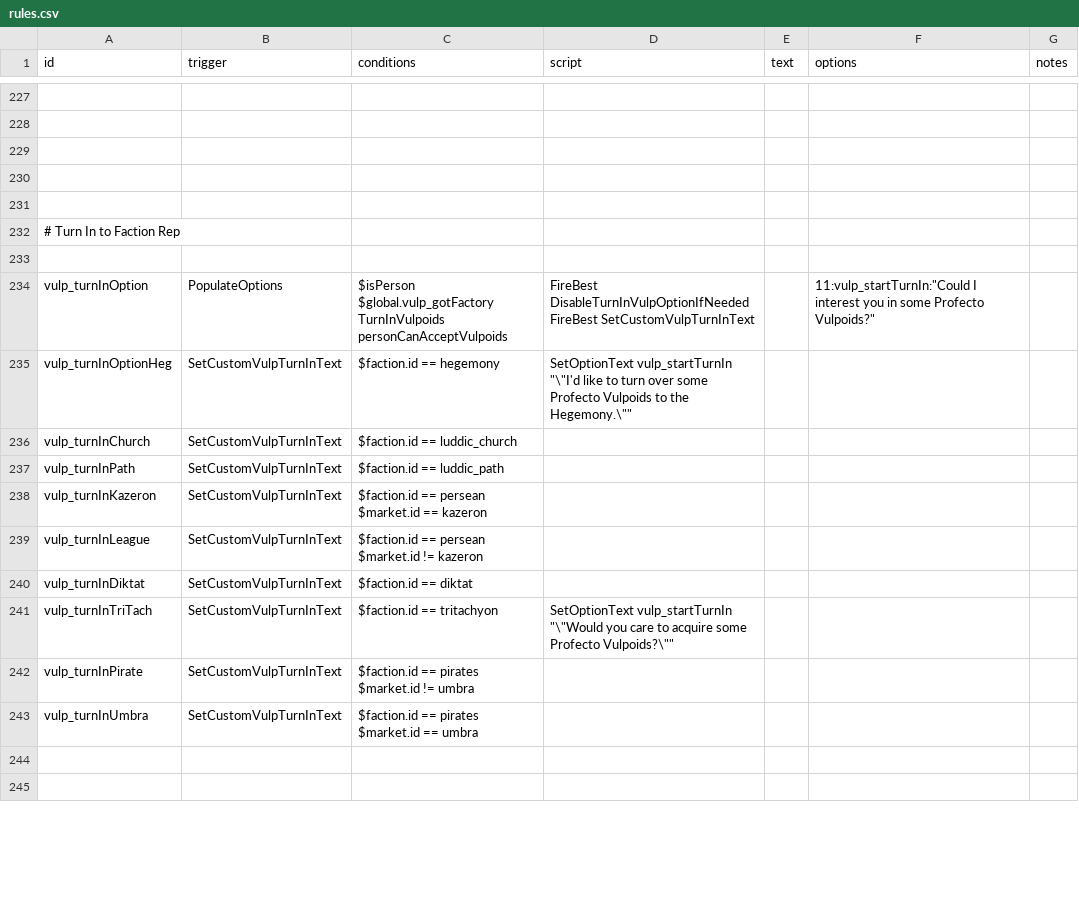
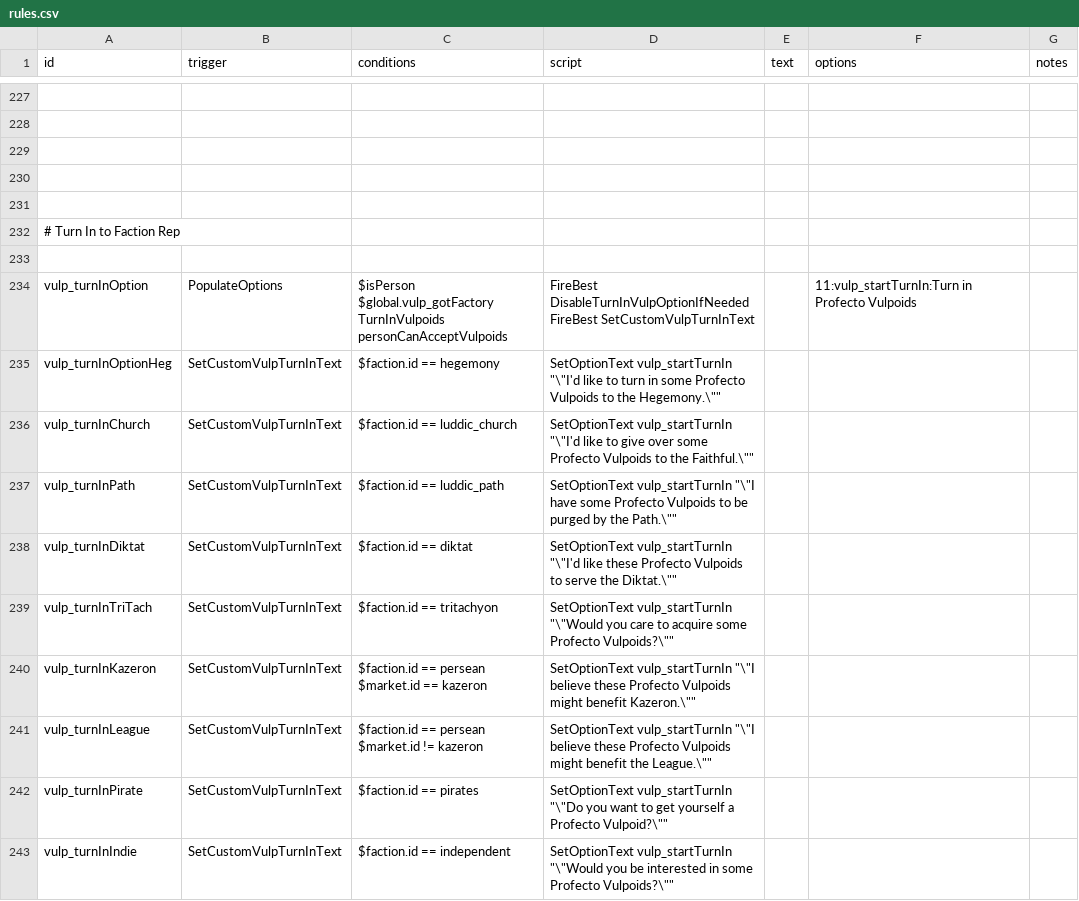
Before and after one commit to confer0/vulpoids, a CSV file: data/campaign/rules.csv, drawn as a sheet; only a part is shown, gaps mark what is left out; removed rows and columns are numbered as before the commit, all else as after; ↵ is a line break in a cell; the diff covers the shown part only; the diff names each change by its address in the sheet, - before the commit and + after, or states it on an @@ line.

Commit message:
completed Vulpoid turn-in dialog

```diff
--- a/data/campaign/rules.csv
+++ b/data/campaign/rules.csv
-F234 (options): 11:vulp_startTurnIn:"Could I interest you in some Profecto Vulpoids?"
+F234 (options): 11:vulp_startTurnIn:Turn in Profecto Vulpoids
-D235 (script): …to turn over some Profecto…
+D235 (script): …to turn in some Profecto…
-D236 (script): (empty)
+D236 (script): SetOptionText vulp_startTurnIn "\"I'd like to give over some Profecto Vulpoids to the Faithful.\""
-D237 (script): (empty)
+D237 (script): SetOptionText vulp_startTurnIn "\"I have some Profecto Vulpoids to be purged by the Path.\""
-row 238: vulp_turnInKazeron | SetCustomVulpTurnInText | $faction.id == persean ↵ $market.id == kazeron
-row 239: vulp_turnInLeague | SetCustomVulpTurnInText | $faction.id == persean ↵ $market.id != kazeron
-D238 (script): (empty)
+D238 (script): SetOptionText vulp_startTurnIn "\"I'd like these Profecto Vulpoids to serve the Diktat.\""
+row 240: vulp_turnInKazeron | SetCustomVulpTurnInText | $faction.id == persean ↵ $market.id == kazeron | SetOptionText vulp_startTurnIn "\"I believe these Profecto Vulpoids might benefit Kazeron.\""
+row 241: vulp_turnInLeague | SetCustomVulpTurnInText | $faction.id == persean ↵ $market.id != kazeron | SetOptionText vulp_startTurnIn "\"I believe these Profecto Vulpoids might benefit the League.\""
-C242 (conditions): $faction.id == pirates ↵ $market.id != umbra
+C242 (conditions): $faction.id == pirates
-D242 (script): (empty)
+D242 (script): SetOptionText vulp_startTurnIn "\"Do you want to get yourself a Profecto Vulpoid?\""
-row 243: vulp_turnInUmbra | SetCustomVulpTurnInText | $faction.id == pirates ↵ $market.id == umbra
-row 243: (empty)
+row 243: vulp_turnInIndie | SetCustomVulpTurnInText | $faction.id == independent | SetOptionText vulp_startTurnIn "\"Would you be interested in some Profecto Vulpoids?\""
-row 245: (empty)
```
Also changed, not shown: 4 added rows, 22 removed rows and 7 edited cells elsewhere in this file.
